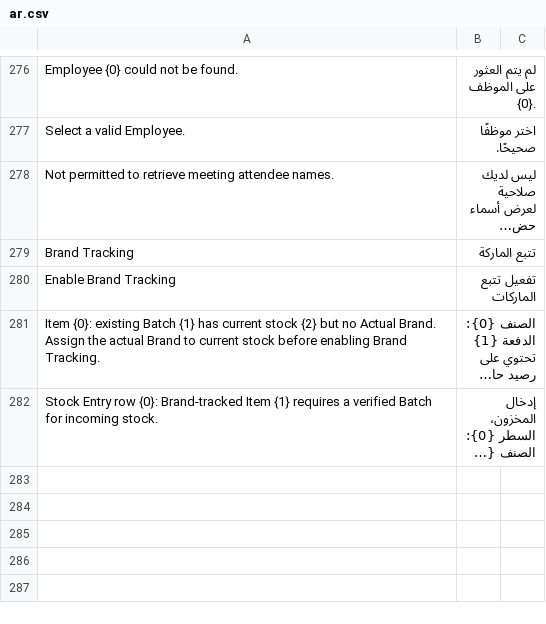
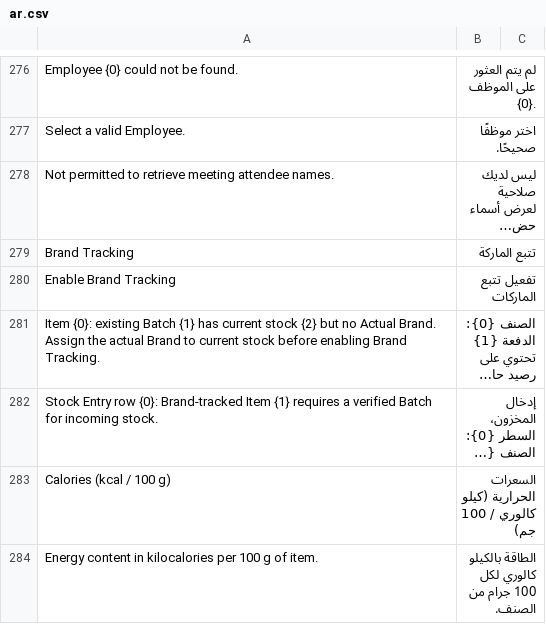
Before and after one commit to magedbjn/taj_core, a CSV file: taj_core/translations/ar.csv, drawn as a sheet; only a part is shown, gaps mark what is left out; long unchanged cells end in …; the diff names each change by its address in the sheet, - before the commit and + after, or states it on an @@ line.

Commit message:
feat(item): add calories per unit field

```diff
--- a/taj_core/translations/ar.csv
+++ b/taj_core/translations/ar.csv
+row 283: Calories (kcal / 100 g) | السعرات الحرارية (كيلو كالوري / 100 جم)
+row 284: Energy content in kilocalories per 100 g of item. | الطاقة بالكيلو كالوري لكل 100 جرام من الصنف.
```
Also changed, not shown: 1 other file.
